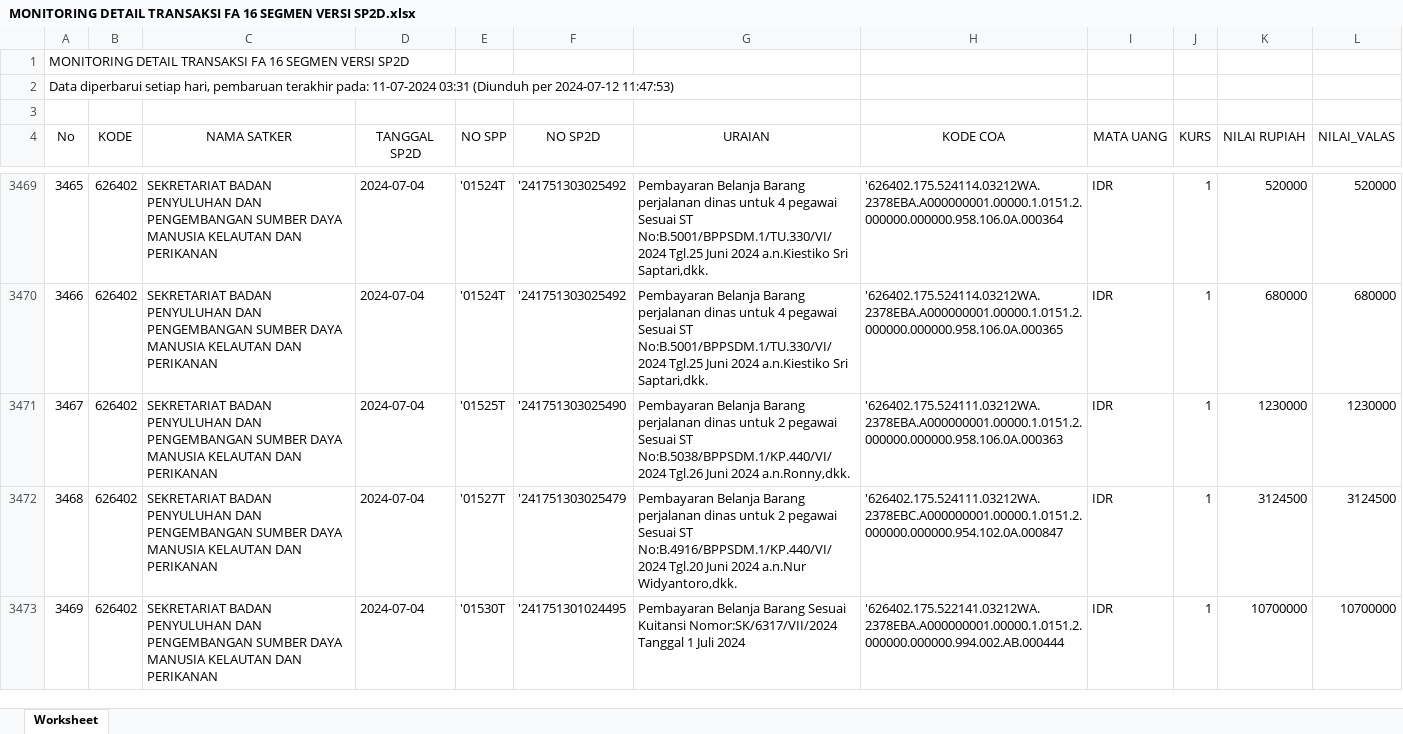
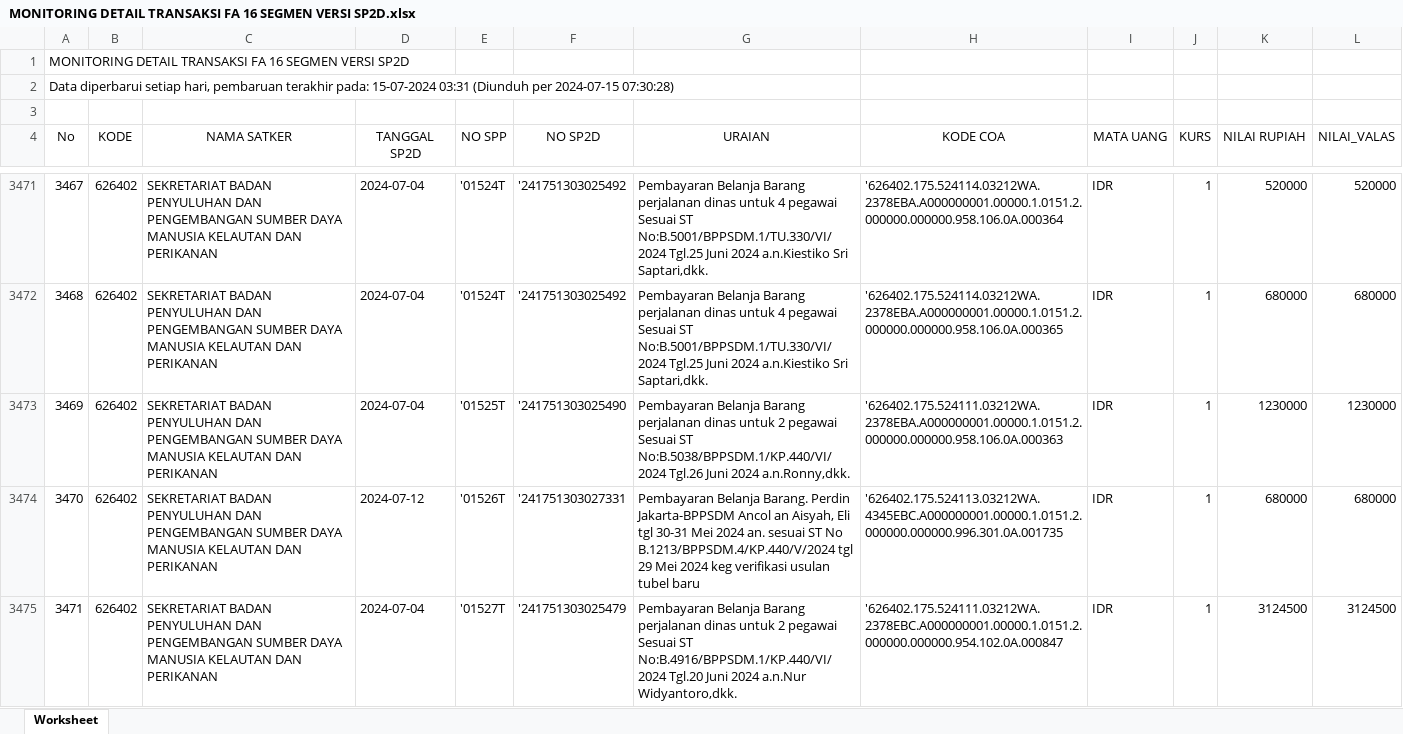
Before and after one commit to edimistiono/TA.2024, an Excel workbook: Database/MONITORING DETAIL TRANSAKSI FA 16 SEGMEN VERSI SP2D.xlsx, sheet Worksheet, drawn as a sheet; only a part is shown, gaps mark what is left out; the shorter side is filled out with more unchanged rows; values as stored, in another font and other column widths than the file's, no borders; the diff covers the shown part only; the diff names each change by its address in the sheet, - before the commit and + after, or states it on an @@ line.

```diff
--- a/Database/MONITORING DETAIL TRANSAKSI FA 16 SEGMEN VERSI SP2D.xlsx (sheet Worksheet)
+++ b/Database/MONITORING DETAIL TRANSAKSI FA 16 SEGMEN VERSI SP2D.xlsx (sheet Worksheet)
@@ column A (No) renumbered between rows 2 and 3708 @@
+row 3474: 3470 | 626402 | SEKRETARIAT BADAN PENYULUHAN DAN PENGEMBANGAN SUMBER DAYA MANUSIA KELAUTAN DAN PERIKANAN | 2024-07-12 | '01526T | '241751303027331 | Pembayaran Belanja Barang. Perdin Jakarta-BPPSDM Ancol an Aisyah, Eli tgl 30-31 Mei 2024 an. sesuai ST No B.1213/BPPSDM.4/KP.440/V/2024 tgl 29 Mei 2024 keg verifikasi usulan tubel baru | '626402.175.524113.03212WA.4345EBC.A000000001.00000.1.0151.2.000000.000000.996.301.0A.001735 | IDR | 1 | 680000 | 680000
```
Also changed, not shown: 105 added rows elsewhere in this sheet, Database/SP2D.xlsx, 1 other file.
